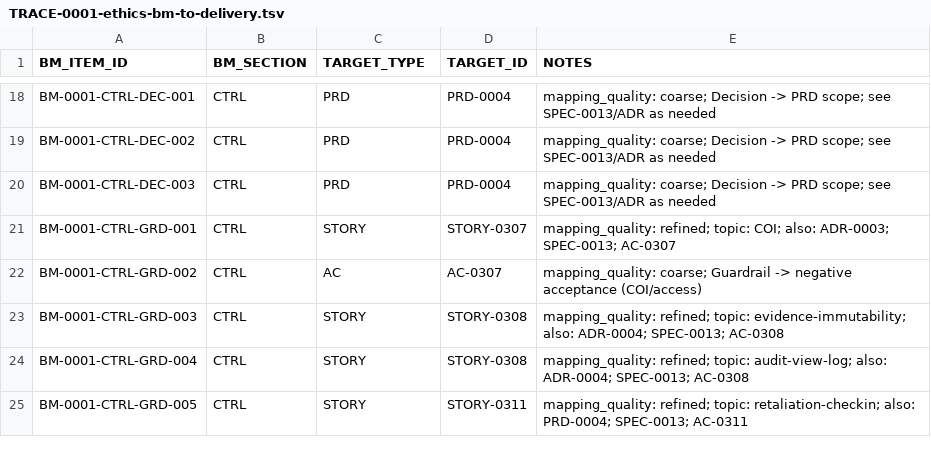
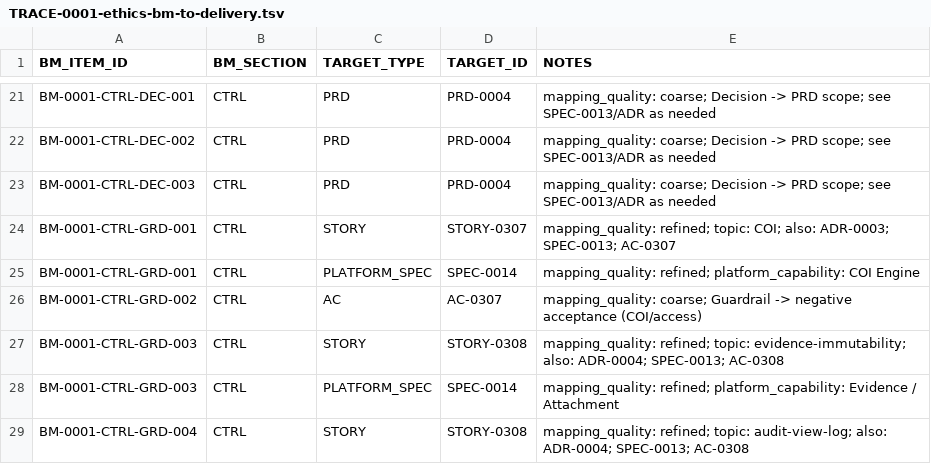
Before and after one commit to Halildeu/platform-ssot, a TSV file: docs/03-delivery/TRACES/TRACE-0001-ethics-bm-to-delivery.tsv, drawn as a sheet; only a part is shown, gaps mark what is left out; the shorter side is filled out with more unchanged rows; the diff covers the shown part only.

Commit message:
docs: add shared platform capability policy and catalog; link ethics delivery to shared modules

```diff
--- a/docs/03-delivery/TRACES/TRACE-0001-ethics-bm-to-delivery.tsv
+++ b/docs/03-delivery/TRACES/TRACE-0001-ethics-bm-to-delivery.tsv
@@ -21,4 +24,6 @@ BM-0001-CTRL-DEC-003	CTRL	PRD	PRD-0004	mapping_quality: coarse; Decision -> PRD
 BM-0001-CTRL-GRD-001	CTRL	STORY	STORY-0307	mapping_quality: refined; topic: COI; also: ADR-0003; SPEC-0013; AC-0307
+BM-0001-CTRL-GRD-001	CTRL	PLATFORM_SPEC	SPEC-0014	mapping_quality: refined; platform_capability: COI Engine
 BM-0001-CTRL-GRD-002	CTRL	AC	AC-0307	mapping_quality: coarse; Guardrail -> negative acceptance (COI/access)
 BM-0001-CTRL-GRD-003	CTRL	STORY	STORY-0308	mapping_quality: refined; topic: evidence-immutability; also: ADR-0004; SPEC-0013; AC-0308
+BM-0001-CTRL-GRD-003	CTRL	PLATFORM_SPEC	SPEC-0014	mapping_quality: refined; platform_capability: Evidence / Attachment
 BM-0001-CTRL-GRD-004	CTRL	STORY	STORY-0308	mapping_quality: refined; topic: audit-view-log; also: ADR-0004; SPEC-0013; AC-0308
```
Also changed, not shown: 8 added rows elsewhere in this file, 3 other files.
